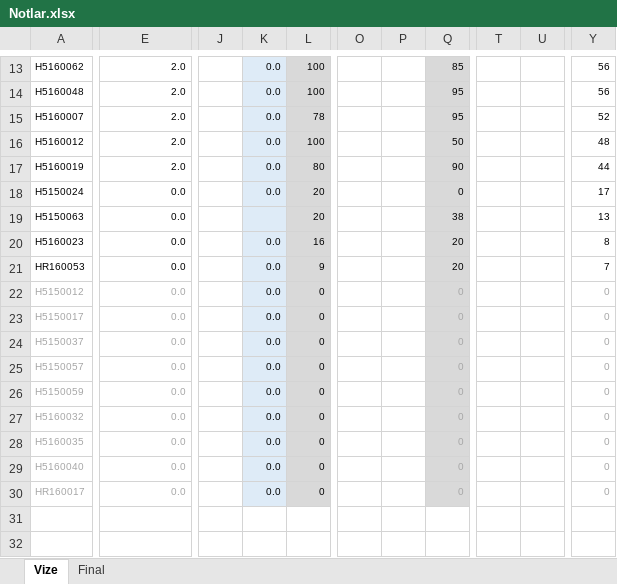
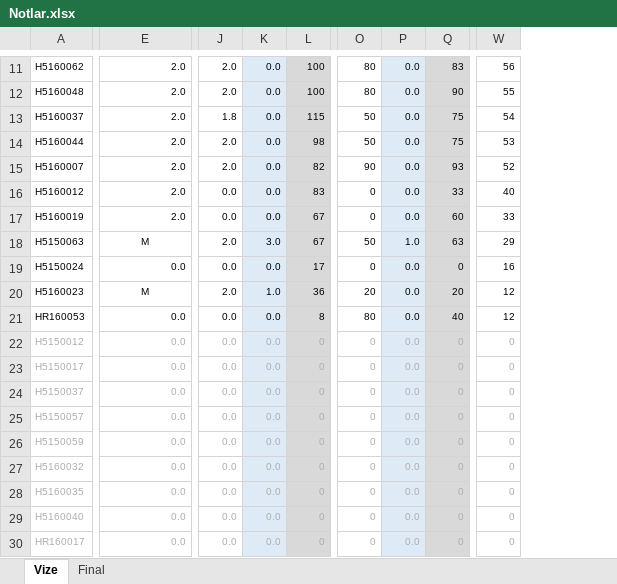
Before and after one commit to ozkansari/MyCourses, an Excel workbook: AdvancedJava/_docs/Notlar.xlsx, sheet Vize, drawn as a sheet; only a part is shown, gaps mark what is left out; values as stored, in another font and other column widths than the file's, no borders; conditional formats not drawn; removed rows and columns are numbered as before the commit, all else as after; rows hold the shown columns only; the diff covers the shown part only; the diff names each change by its address in the sheet, - before the commit and + after, or states it on an @@ line.

```diff
--- a/AdvancedJava/_docs/Notlar.xlsx (sheet Vize)
+++ b/AdvancedJava/_docs/Notlar.xlsx (sheet Vize)
-column J, empty
+column J, rows 11-12: 2.0 | 2.0; rows 15-17: 2.0 | 0.0 | 0.0; rows 19-30: 0.0 | 2.0 | 0.0 | 0.0 | 0.0 | 0.0 | 0.0 | 0.0 | 0.0 | 0.0 | 0.0 | 0.0
-column O, empty
-column P, empty
+column O, rows 11-12: 80 | 80; rows 15-17: 90 | 0 | 0; rows 19-30: 0 | 20 | 80 | 0 | 0 | 0 | 0 | 0 | 0 | 0 | 0 | 0
+column P, rows 11-12: 0.0 | 0.0; rows 15-17: all 0.0; rows 19-30: all 0.0
-column T, empty
-column U, empty
-Q11: 85
+Q11: 83
-Q12: 95
+Q12: 90
-W12: 56
+W12: 55
+row 13: H5160037 | 2.0 | 1.8 | 0.0 | 115 | 50 | 0.0 | 75 | 54
+row 14: H5160044 | 2.0 | 2.0 | 0.0 | 98 | 50 | 0.0 | 75 | 53
-L15: 78
+L15: 82
-Q15: 95
+Q15: 93
-L16: 100
+L16: 83
-Q16: 50
+Q16: 33
-W16: 48
+W16: 40
-L17: 80
+L17: 67
-Q17: 90
+Q17: 60
-W17: 44
+W17: 33
+row 18: H5150063 | M | 2.0 | 3.0 | 67 | 50 | 1.0 | 63 | 29
-L19: 20
+L19: 17
-W19: 17
+W19: 16
-row 19: H5150063 | 0.0 |  |  | 20 |  |  | 38 |  |  | 13
-E20: 0.0
+E20: M
-E20 alignment: right
+E20 alignment: center
-K20: 0.0
+K20: 1.0
-L20: 16
+L20: 36
-W20: 8
+W20: 12
-L21: 9
+L21: 8
-Q21: 20
+Q21: 40
-W21: 7
+W21: 12
-K22:L30 text colour: black
+K22:L30 text colour: #AFABAB
```
Also changed, not shown: 1 added row, 3 removed rows and 24 edited cells elsewhere in this sheet, formulas that keep their value, 3 other files.
